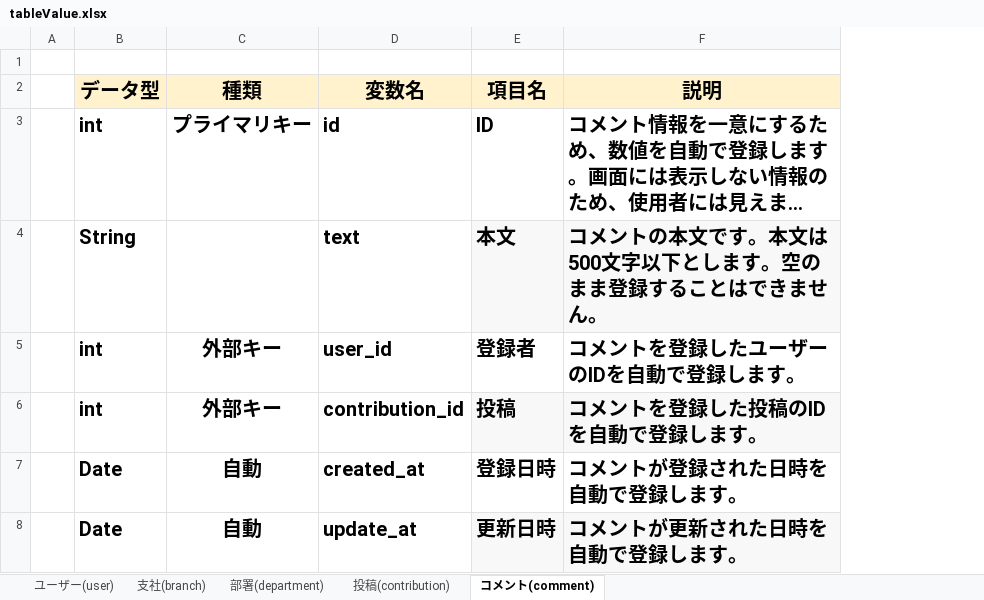
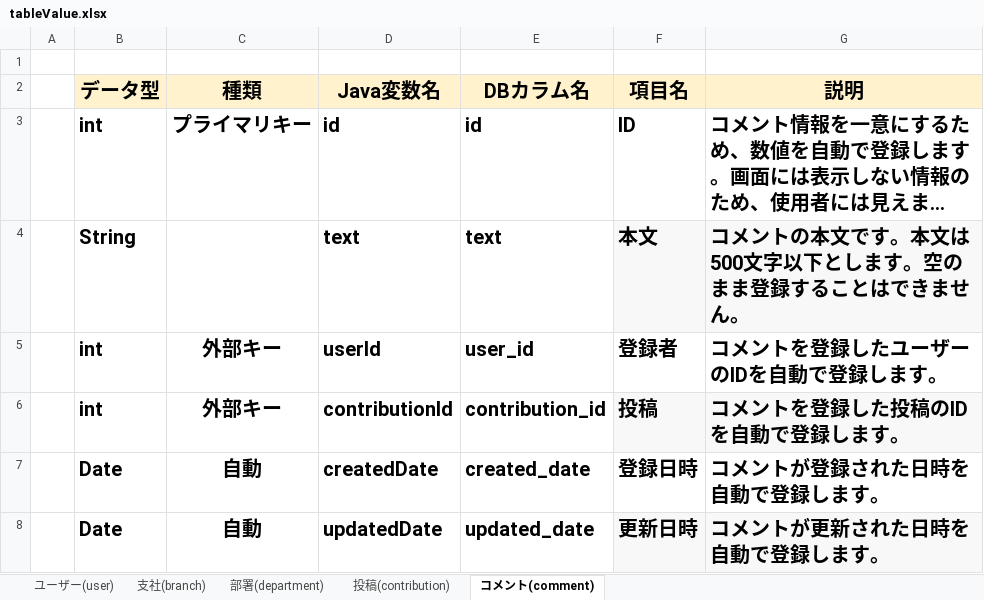
Before and after one commit to systemi-yokohama/Systemi_Training_2020, an Excel workbook: AppTec/practice/TeamA/tableValue.xlsx, sheet コメント(comment), drawn as a sheet; long unchanged cells end in …; values as stored, in another font and other column widths than the file's, no borders; addresses are those after the commit; the diff names each change by its address in the sheet, - before the commit and + after, or states it on an @@ line.

```diff
--- a/AppTec/practice/TeamA/tableValue.xlsx (sheet コメント(comment))
+++ b/AppTec/practice/TeamA/tableValue.xlsx (sheet コメント(comment))
+column D (Java変数名), rows 3-8: id | text | userId | contributionId | createdDate | updatedDate
-E2: 変数名
+E2: DBカラム名
-E7 (DBカラム名): created_at
+E7 (DBカラム名): created_date
-E8 (DBカラム名): update_at
+E8 (DBカラム名): updated_date
```
Also changed, not shown: sheet 支社(branch), sheet 部署(department), sheet 投稿(contribution), sheet ユーザー(user), 5 other files.
